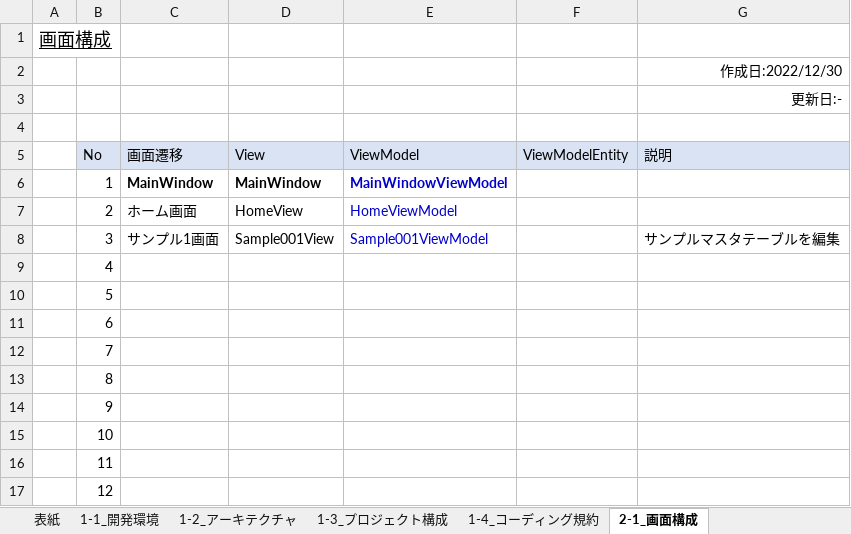
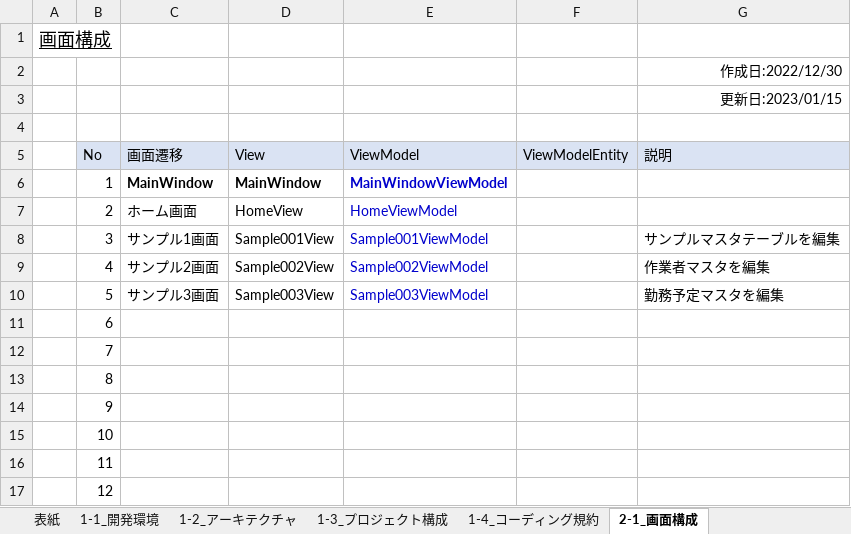
Before and after one commit to atman-33/template2-cs, an Excel workbook: Documents/01_詳細設計書（Template2）.xlsx, sheet 2-1_画面構成, drawn as a sheet; values as stored, in another font and other column widths than the file's, no borders; table styles not drawn; the diff names each change by its address in the sheet, - before the commit and + after, or states it on an @@ line.

Commit message:
Commit

```diff
--- a/Documents/01_詳細設計書（Template2）.xlsx (sheet 2-1_画面構成)
+++ b/Documents/01_詳細設計書（Template2）.xlsx (sheet 2-1_画面構成)
-G3 (説明): 更新日:-
+G3 (説明): 更新日:2023/01/15
-C9 (画面遷移): (empty)
+C9 (画面遷移): サンプル2画面
-D9 (View): (empty)
+D9 (View): Sample002View
-E9 (ViewModel): (empty)
+E9 (ViewModel): Sample002ViewModel
-G9 (説明): (empty)
+G9 (説明): 作業者マスタを編集
-C10 (画面遷移): (empty)
+C10 (画面遷移): サンプル3画面
-D10 (View): (empty)
+D10 (View): Sample003View
-E10 (ViewModel): (empty)
+E10 (ViewModel): Sample003ViewModel
-G10 (説明): (empty)
+G10 (説明): 勤務予定マスタを編集
```
Also changed, not shown: charts or pictures.
